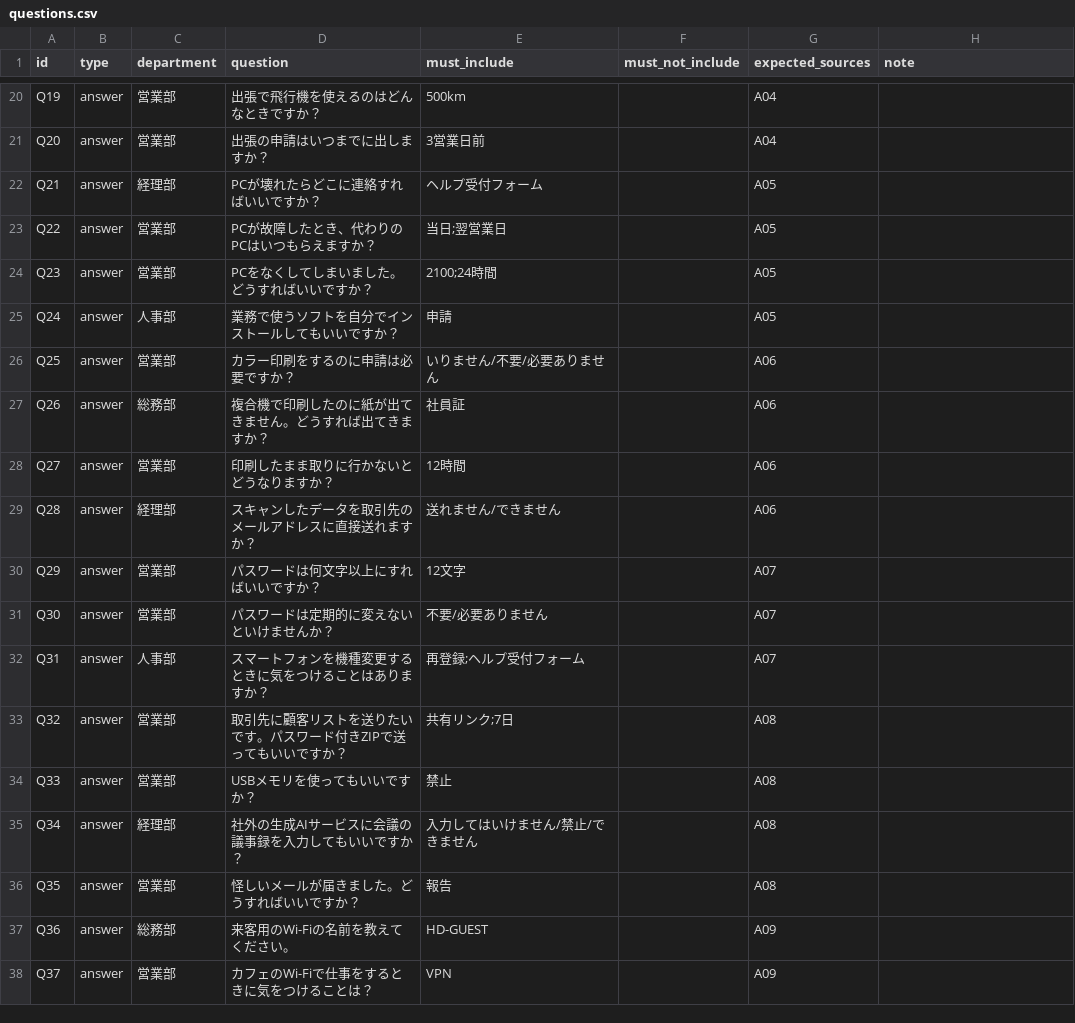
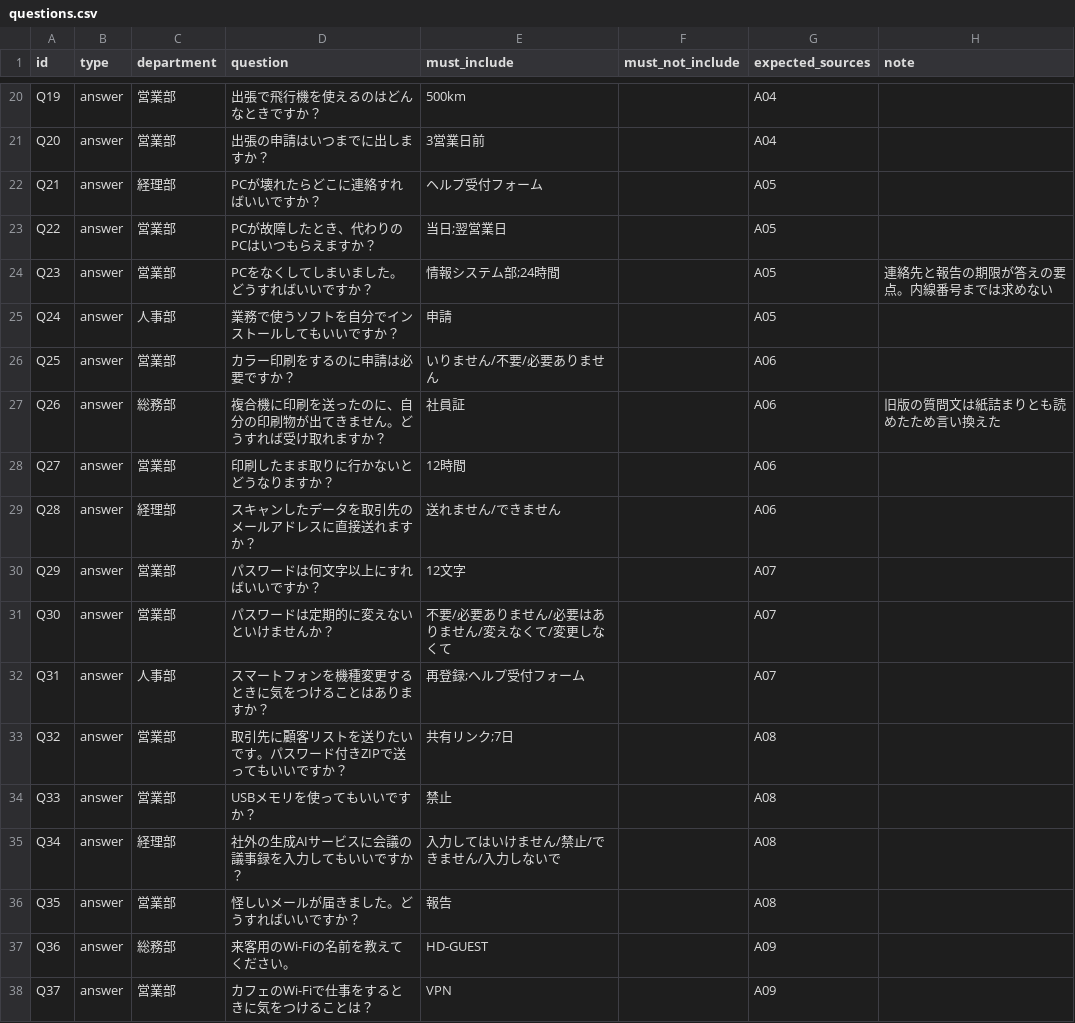
Before and after one commit to mismd2026/yanua-local-ai, a CSV file: eval/questions.csv, drawn as a sheet; only a part is shown, gaps mark what is left out.

```diff
--- a/eval/questions.csv
+++ b/eval/questions.csv
@@ -23,6 +23,6 @@ Q21,answer,経理部,PCが壊れたらどこに連絡すればいいですか？
 Q22,answer,営業部,PCが故障したとき、代わりのPCはいつもらえますか？,当日;翌営業日,,A05,
-Q23,answer,営業部,PCをなくしてしまいました。どうすればいいですか？,2100;24時間,,A05,
+Q23,answer,営業部,PCをなくしてしまいました。どうすればいいですか？,情報システム部;24時間,,A05,連絡先と報告の期限が答えの要点。内線番号までは求めない
 Q24,answer,人事部,業務で使うソフトを自分でインストールしてもいいですか？,申請,,A05,
 Q25,answer,営業部,カラー印刷をするのに申請は必要ですか？,いりません/不要/必要ありません,,A06,
-Q26,answer,総務部,複合機で印刷したのに紙が出てきません。どうすれば出てきますか？,社員証,,A06,
+Q26,answer,総務部,複合機に印刷を送ったのに、自分の印刷物が出てきません。どうすれば受け取れますか？,社員証,,A06,旧版の質問文は紙詰まりとも読めたため言い換えた
 Q27,answer,営業部,印刷したまま取りに行かないとどうなりますか？,12時間,,A06,
@@ -30,3 +30,3 @@ Q28,answer,経理部,スキャンしたデータを取引先のメールアド
 Q29,answer,営業部,パスワードは何文字以上にすればいいですか？,12文字,,A07,
-Q30,answer,営業部,パスワードは定期的に変えないといけませんか？,不要/必要ありません,,A07,
+Q30,answer,営業部,パスワードは定期的に変えないといけませんか？,不要/必要ありません/必要はありません/変えなくて/変更しなくて,,A07,
 Q31,answer,人事部,スマートフォンを機種変更するときに気をつけることはありますか？,再登録;ヘルプ受付フォーム,,A07,
@@ -34,3 +34,3 @@ Q32,answer,営業部,取引先に顧客リストを送りたいです。パス
 Q33,answer,営業部,USBメモリを使ってもいいですか？,禁止,,A08,
-Q34,answer,経理部,社外の生成AIサービスに会議の議事録を入力してもいいですか？,入力してはいけません/禁止/できません,,A08,
+Q34,answer,経理部,社外の生成AIサービスに会議の議事録を入力してもいいですか？,入力してはいけません/禁止/できません/入力しないで,,A08,
 Q35,answer,営業部,怪しいメールが届きました。どうすればいいですか？,報告,,A08,
```
Also changed, not shown: 5 other files.
